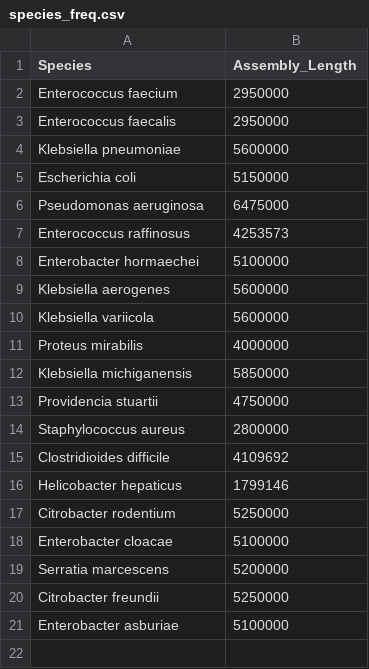
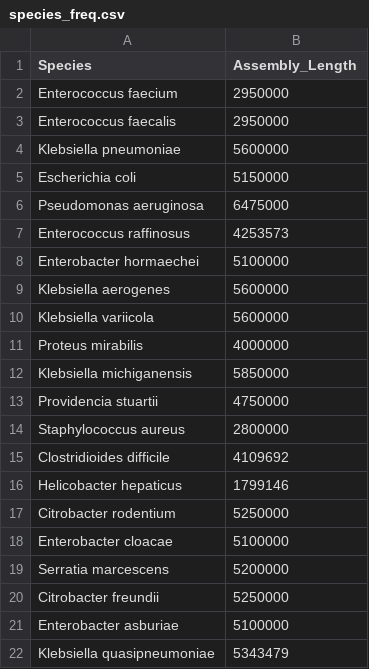
Before and after one commit to Snitkin-Lab-Umich/pubQCD, a CSV file: config/species_freq.csv, drawn as a sheet.

Commit message:
Added checkpoints to the raw reads pipeline and made changes to corresponding config file and species freq table

```diff
--- a/config/species_freq.csv
+++ b/config/species_freq.csv
@@ -21 +21,2 @@ Citrobacter freundii,5250000
 Enterobacter asburiae,5100000
+Klebsiella quasipneumoniae,5343479
```
Also changed, not shown: 38 other files.
